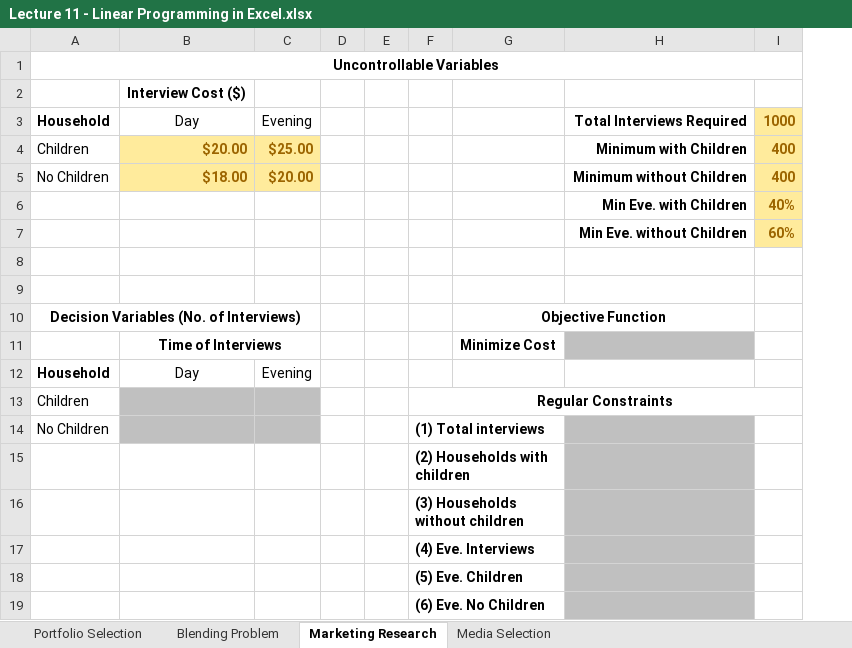
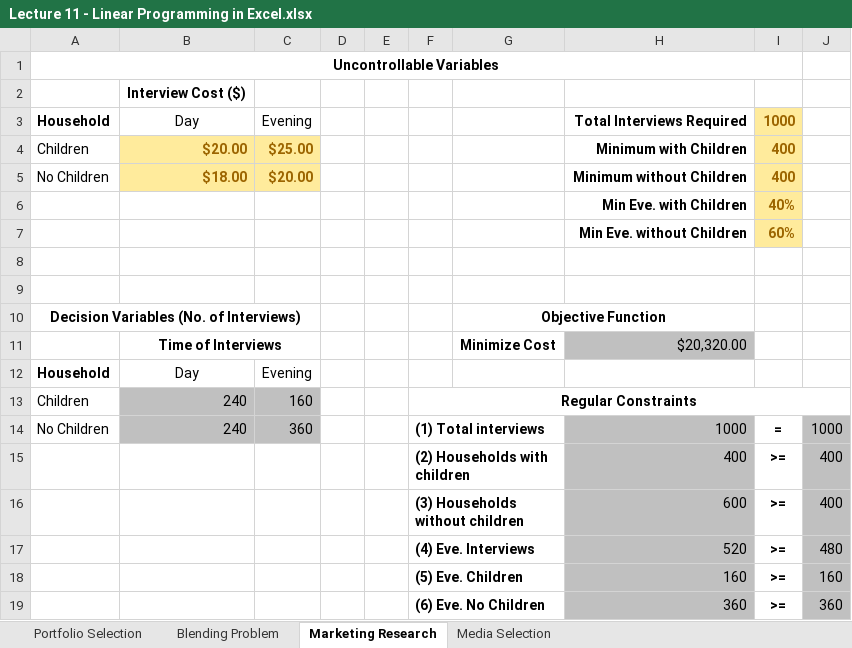
Before and after one commit to hdahlber/Uni_2024_2025, an Excel workbook: Introduction_to_Business_Analytics/Examples/Lecture 11 - Linear Programming in Excel.xlsx, sheet Marketing Research, drawn as a sheet; values as stored, in another font and other column widths than the file's, no borders; charts and pictures not drawn; removed rows and columns are numbered as before the commit, all else as after; the diff names each change by its address in the sheet, - before the commit and + after, or states it on an @@ line.

```diff
--- a/Introduction_to_Business_Analytics/Examples/Lecture 11 - Linear Programming in Excel.xlsx (sheet Marketing Research)
+++ b/Introduction_to_Business_Analytics/Examples/Lecture 11 - Linear Programming in Excel.xlsx (sheet Marketing Research)
+column J, row 14: 1000
-H11: (empty)
+H11: $20,320.00
-B13:B14: (empty)
+B13:B14: 240
-C13: (empty)
+C13: 160
-C14: (empty)
+C14: 360
-H14: (empty)
+H14: 1000
-I14: (empty)
+I14: =
-row 15:  |  |  |  |  | (2) Households with children
-row 16:  |  |  |  |  | (3) Households without children
-row 17:  |  |  |  |  | (4) Eve. Interviews
-row 18:  |  |  |  |  | (5) Eve. Children
-row 19:  |  |  |  |  | (6) Eve. No Children
+row 15:  |  |  |  |  | (2) Households with children |  | 400 | >= | 400
+row 16:  |  |  |  |  | (3) Households without children |  | 600 | >= | 400
+row 17:  |  |  |  |  | (4) Eve. Interviews |  | 520 | >= | 480
+row 18:  |  |  |  |  | (5) Eve. Children |  | 160 | >= | 160
+row 19:  |  |  |  |  | (6) Eve. No Children |  | 360 | >= | 360
```
Also changed, not shown: sheet Media Selection, sheet Portfolio Selection, sheet Blending Problem, Introduction_to_Business_Analytics/Examples/Lecture 8 - Statistical Inference in Excel - Hypotheses Testing.xlsx.
